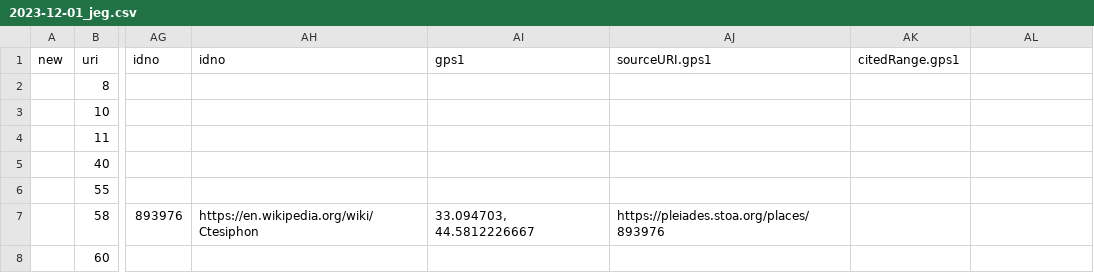
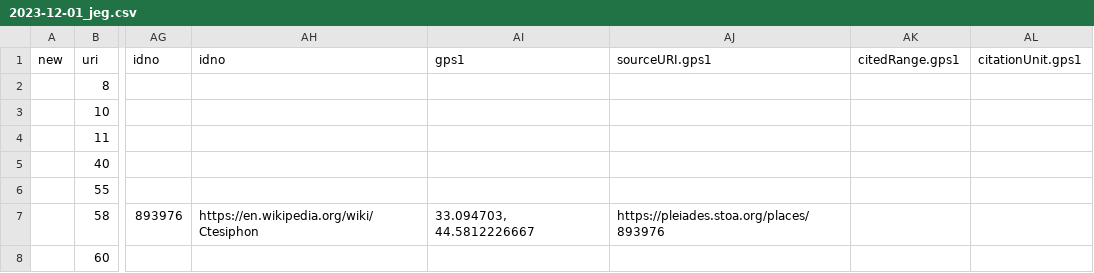
Before and after one commit to wlpotter/csv-to-srophe, a CSV file: in/2023-12-01_jeg.csv, drawn as a sheet; only a part is shown, gaps mark what is left out; the diff names each change by its address in the sheet, - before the commit and + after, or states it on an @@ line.

```diff
--- a/in/2023-12-01_jeg.csv
+++ b/in/2023-12-01_jeg.csv
-AL1: (empty)
+AL1: citationUnit.gps1
```
Also changed, not shown: 2 other files.
